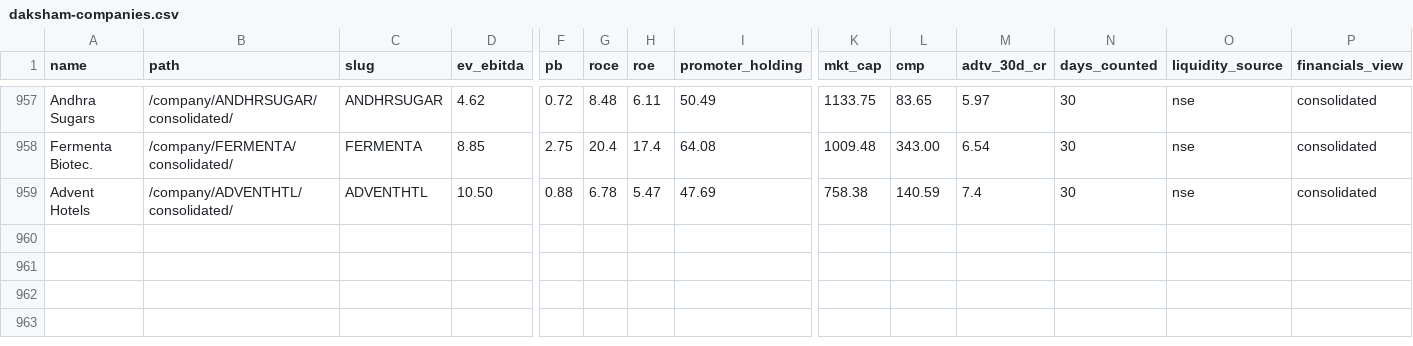
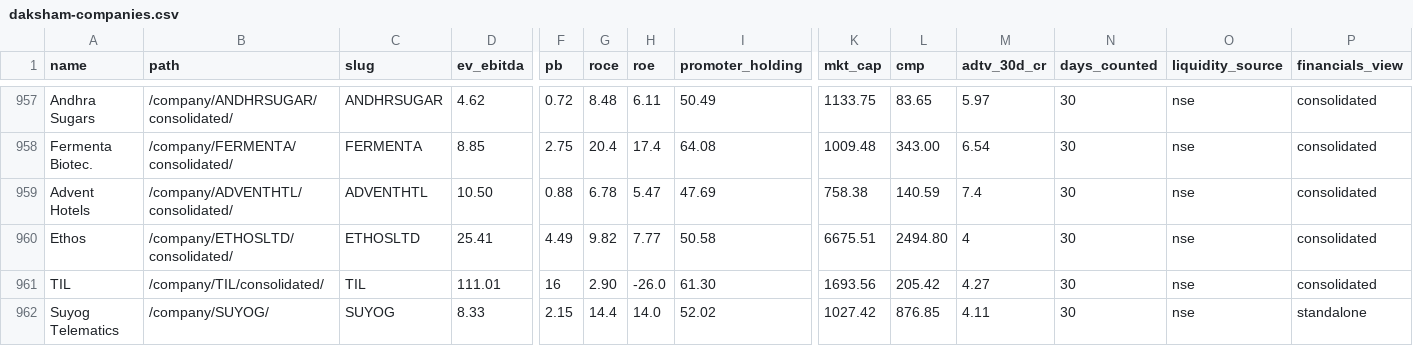
Before and after one commit to ceekay-munshot/daksham, a CSV file: public/data/daksham-companies.csv, drawn as a sheet; only a part is shown, gaps mark what is left out; rows hold the shown columns only; the diff names each change by its address in the sheet, - before the commit and + after, or states it on an @@ line.

```diff
--- a/public/data/daksham-companies.csv
+++ b/public/data/daksham-companies.csv
+row 960: Ethos | /company/ETHOSLTD/consolidated/ | ETHOSLTD | 25.41 | 4.49 | 9.82 | 7.77 | 50.58 | 6675.51 | 2494.80 | 4 | 30 | nse | consolidated
+row 961: TIL | /company/TIL/consolidated/ | TIL | 111.01 | 16 | 2.90 | -26.0 | 61.30 | 1693.56 | 205.42 | 4.27 | 30 | nse | consolidated
+row 962: Suyog Telematics | /company/SUYOG/ | SUYOG | 8.33 | 2.15 | 14.4 | 14.0 | 52.02 | 1027.42 | 876.85 | 4.11 | 30 | nse | standalone
```
Also changed, not shown: 4 other files.
